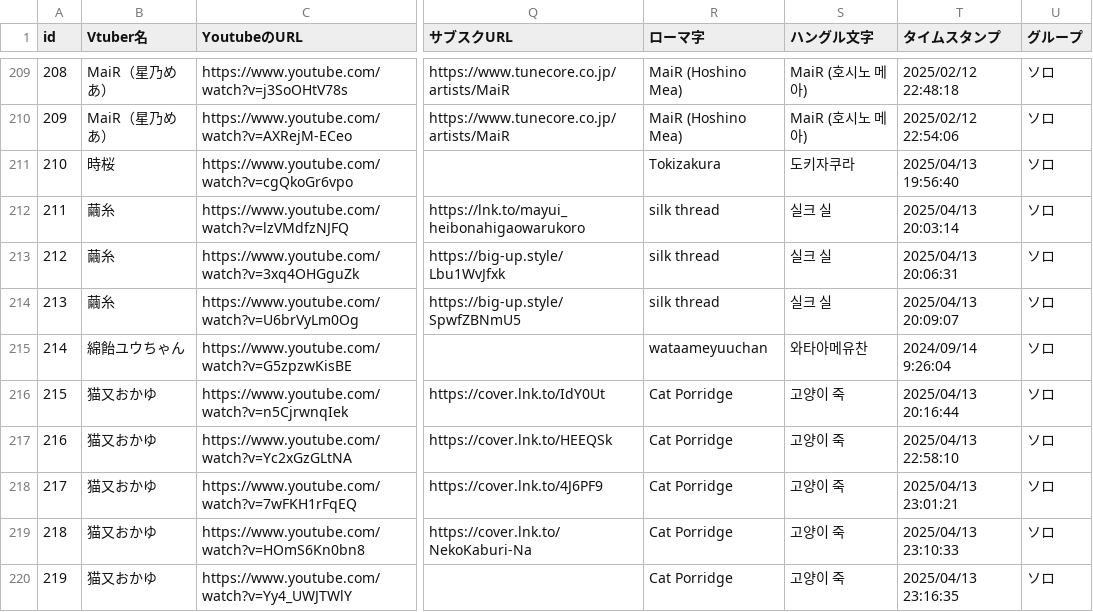
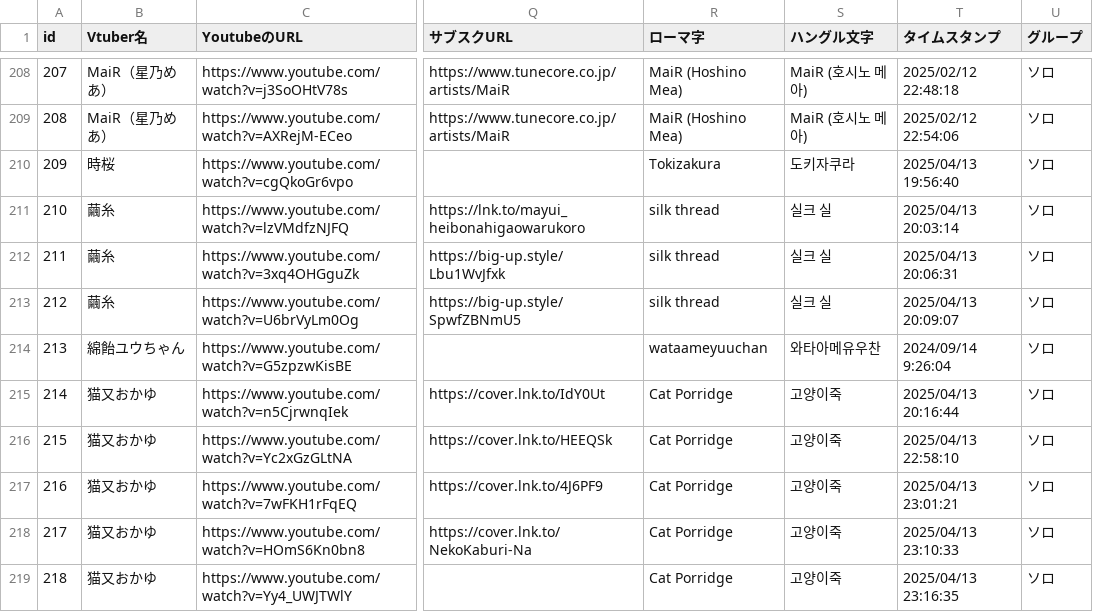
Before and after one commit to take8jp/vosl, a CSV file: csv/VOSL.csv, drawn as a sheet; only a part is shown, gaps mark what is left out; addresses are those after the commit; the diff covers the shown part only; the diff names each change by its address in the sheet, - before the commit and + after, or states it on an @@ line.

```diff
--- a/csv/VOSL.csv
+++ b/csv/VOSL.csv
@@ column A (id) renumbered between rows 40 and 321 @@
-S214 (ハングル文字): 와타아메유찬
+S214 (ハングル文字): 와타아메유우찬
-S215:S219 (ハングル文字): 고양이 죽
+S215:S219 (ハングル文字): 고양이죽
```
Also changed, not shown: 3 added rows, 1 removed row and 68 edited cells elsewhere in this file.
